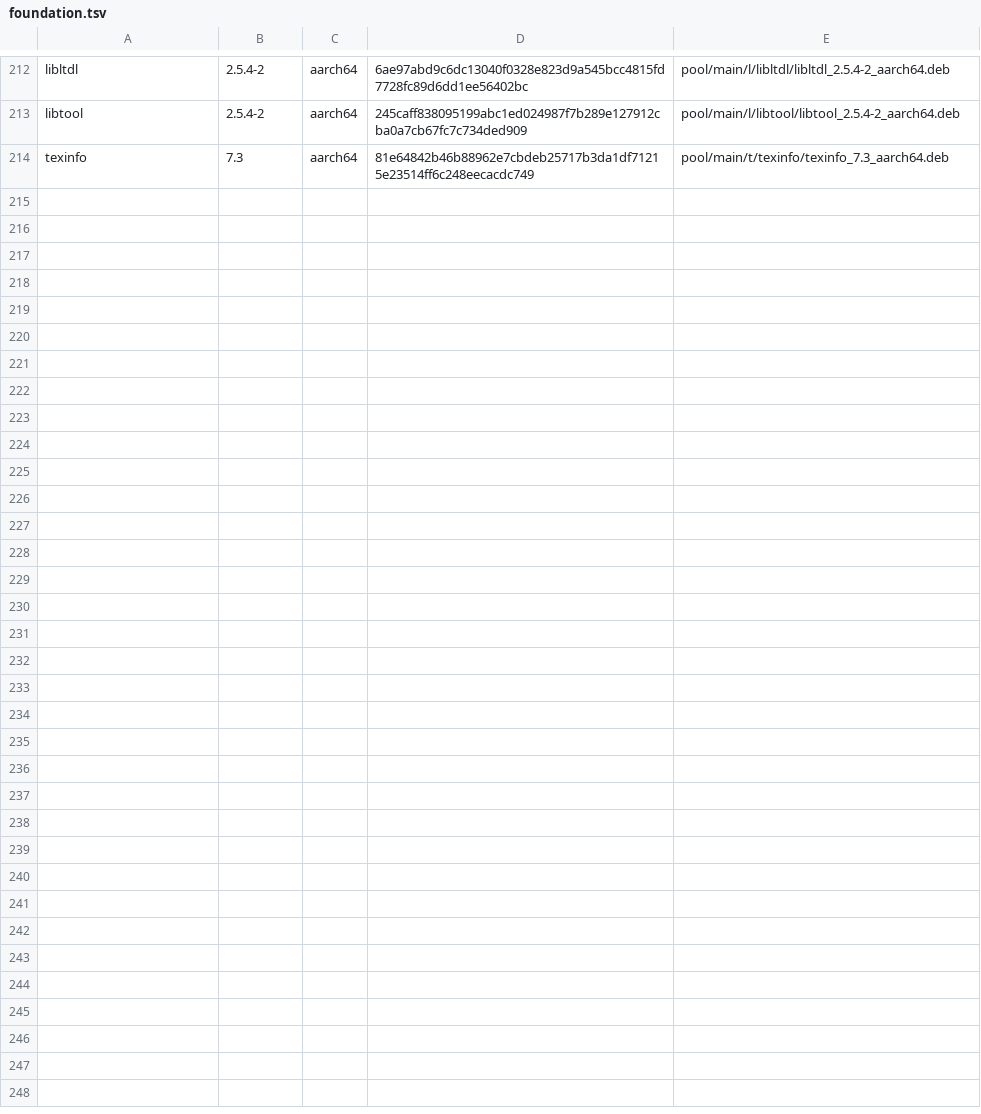
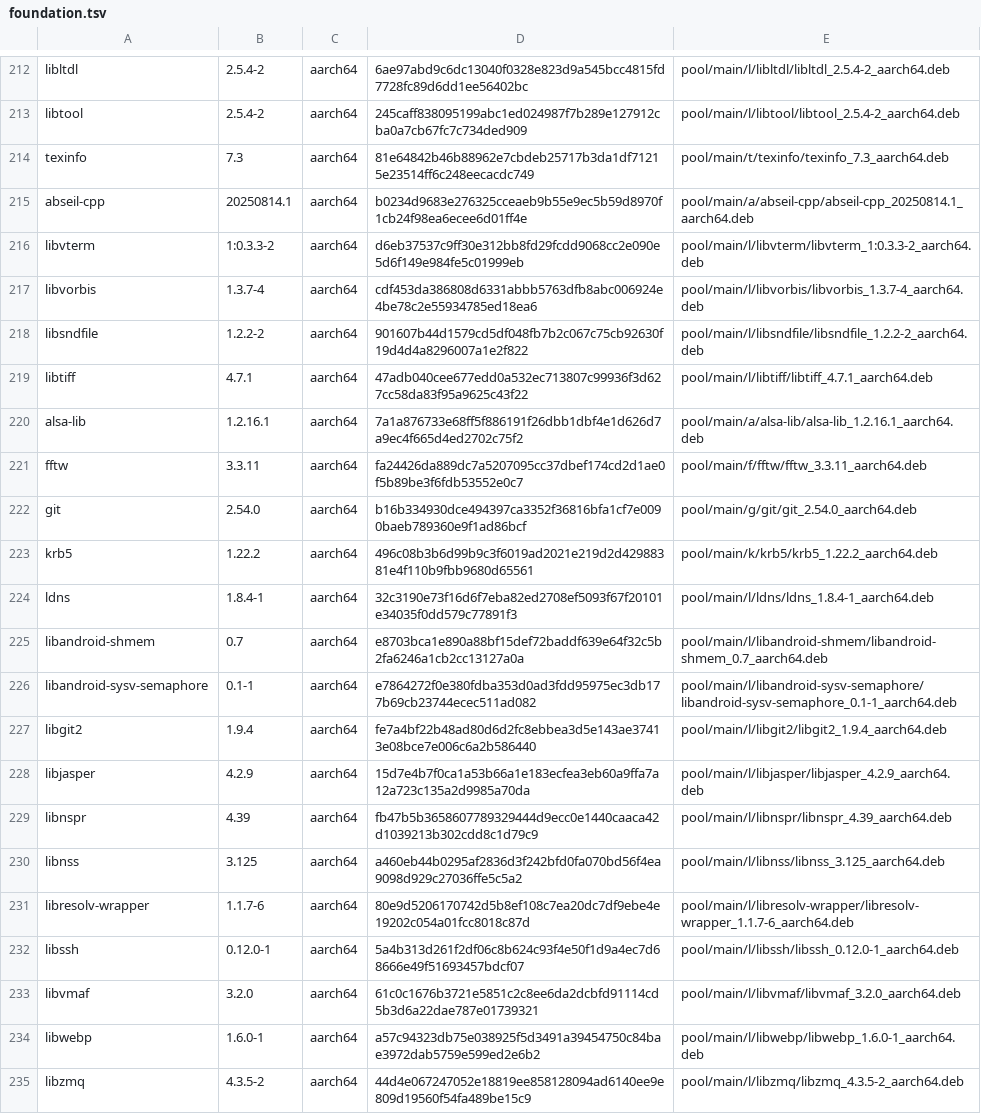
Before and after one commit to PickleHik3/io-vaj-apt, a TSV file: manifests/foundation.tsv, drawn as a sheet; only a part is shown, gaps mark what is left out; the diff names each change by its address in the sheet, - before the commit and + after, or states it on an @@ line.

Commit message:
Phase 5: publish Wave E bulk runtime foundation

```diff
--- a/manifests/foundation.tsv
+++ b/manifests/foundation.tsv
+row 215: abseil-cpp | 20250814.1 | aarch64 | b0234d9683e276325cceaeb9b55e9ec5b59d8970f1cb24f98ea6ecee6d01ff4e | pool/main/a/abseil-cpp/abseil-cpp_20250814.1_aarch64.deb
+row 216: libvterm | 1:0.3.3-2 | aarch64 | d6eb37537c9ff30e312bb8fd29fcdd9068cc2e090e5d6f149e984fe5c01999eb | pool/main/l/libvterm/libvterm_1:0.3.3-2_aarch64.deb
+row 217: libvorbis | 1.3.7-4 | aarch64 | cdf453da386808d6331abbb5763dfb8abc006924e4be78c2e55934785ed18ea6 | pool/main/l/libvorbis/libvorbis_1.3.7-4_aarch64.deb
+row 218: libsndfile | 1.2.2-2 | aarch64 | 901607b44d1579cd5df048fb7b2c067c75cb92630f19d4d4a8296007a1e2f822 | pool/main/l/libsndfile/libsndfile_1.2.2-2_aarch64.deb
+row 219: libtiff | 4.7.1 | aarch64 | 47adb040cee677edd0a532ec713807c99936f3d627cc58da83f95a9625c43f22 | pool/main/l/libtiff/libtiff_4.7.1_aarch64.deb
+row 220: alsa-lib | 1.2.16.1 | aarch64 | 7a1a876733e68ff5f886191f26dbb1dbf4e1d626d7a9ec4f665d4ed2702c75f2 | pool/main/a/alsa-lib/alsa-lib_1.2.16.1_aarch64.deb
+row 221: fftw | 3.3.11 | aarch64 | fa24426da889dc7a5207095cc37dbef174cd2d1ae0f5b89be3f6fdb53552e0c7 | pool/main/f/fftw/fftw_3.3.11_aarch64.deb
+row 222: git | 2.54.0 | aarch64 | b16b334930dce494397ca3352f36816bfa1cf7e0090baeb789360e9f1ad86bcf | pool/main/g/git/git_2.54.0_aarch64.deb
+row 223: krb5 | 1.22.2 | aarch64 | 496c08b3b6d99b9c3f6019ad2021e219d2d42988381e4f110b9fbb9680d65561 | pool/main/k/krb5/krb5_1.22.2_aarch64.deb
+row 224: ldns | 1.8.4-1 | aarch64 | 32c3190e73f16d6f7eba82ed2708ef5093f67f20101e34035f0dd579c77891f3 | pool/main/l/ldns/ldns_1.8.4-1_aarch64.deb
+row 225: libandroid-shmem | 0.7 | aarch64 | e8703bca1e890a88bf15def72baddf639e64f32c5b2fa6246a1cb2cc13127a0a | pool/main/l/libandroid-shmem/libandroid-shmem_0.7_aarch64.deb
+row 226: libandroid-sysv-semaphore | 0.1-1 | aarch64 | e7864272f0e380fdba353d0ad3fdd95975ec3db177b69cb23744ecec511ad082 | pool/main/l/libandroid-sysv-semaphore/libandroid-sysv-semaphore_0.1-1_aarch64.deb
+row 227: libgit2 | 1.9.4 | aarch64 | fe7a4bf22b48ad80d6d2fc8ebbea3d5e143ae37413e08bce7e006c6a2b586440 | pool/main/l/libgit2/libgit2_1.9.4_aarch64.deb
+row 228: libjasper | 4.2.9 | aarch64 | 15d7e4b7f0ca1a53b66a1e183ecfea3eb60a9ffa7a12a723c135a2d9985a70da | pool/main/l/libjasper/libjasper_4.2.9_aarch64.deb
+row 229: libnspr | 4.39 | aarch64 | fb47b5b3658607789329444d9ecc0e1440caaca42d1039213b302cdd8c1d79c9 | pool/main/l/libnspr/libnspr_4.39_aarch64.deb
+row 230: libnss | 3.125 | aarch64 | a460eb44b0295af2836d3f242bfd0fa070bd56f4ea9098d929c27036ffe5c5a2 | pool/main/l/libnss/libnss_3.125_aarch64.deb
+row 231: libresolv-wrapper | 1.1.7-6 | aarch64 | 80e9d5206170742d5b8ef108c7ea20dc7df9ebe4e19202c054a01fcc8018c87d | pool/main/l/libresolv-wrapper/libresolv-wrapper_1.1.7-6_aarch64.deb
+row 232: libssh | 0.12.0-1 | aarch64 | 5a4b313d261f2df06c8b624c93f4e50f1d9a4ec7d68666e49f51693457bdcf07 | pool/main/l/libssh/libssh_0.12.0-1_aarch64.deb
+row 233: libvmaf | 3.2.0 | aarch64 | 61c0c1676b3721e5851c2c8ee6da2dcbfd91114cd5b3d6a22dae787e01739321 | pool/main/l/libvmaf/libvmaf_3.2.0_aarch64.deb
+row 234: libwebp | 1.6.0-1 | aarch64 | a57c94323db75e038925f5d3491a39454750c84bae3972dab5759e599ed2e6b2 | pool/main/l/libwebp/libwebp_1.6.0-1_aarch64.deb
+row 235: libzmq | 4.3.5-2 | aarch64 | 44d4e067247052e18819ee858128094ad6140ee9e809d19560f54fa489be15c9 | pool/main/l/libzmq/libzmq_4.3.5-2_aarch64.deb
```
